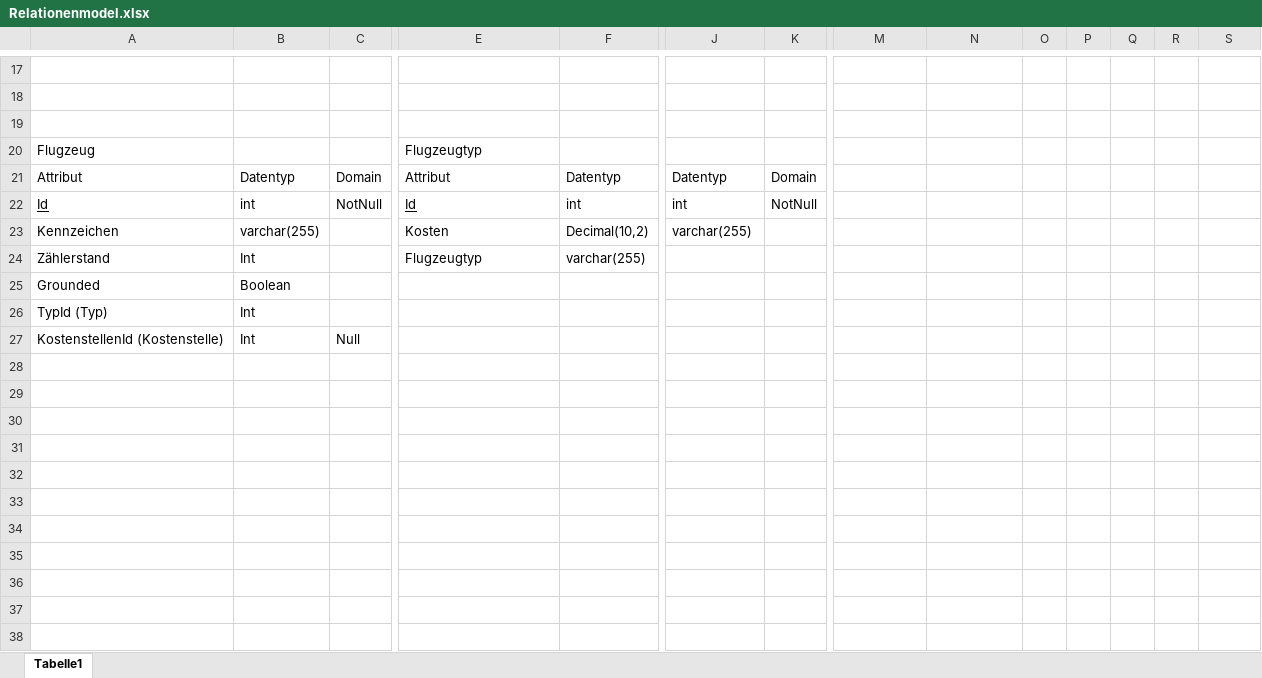
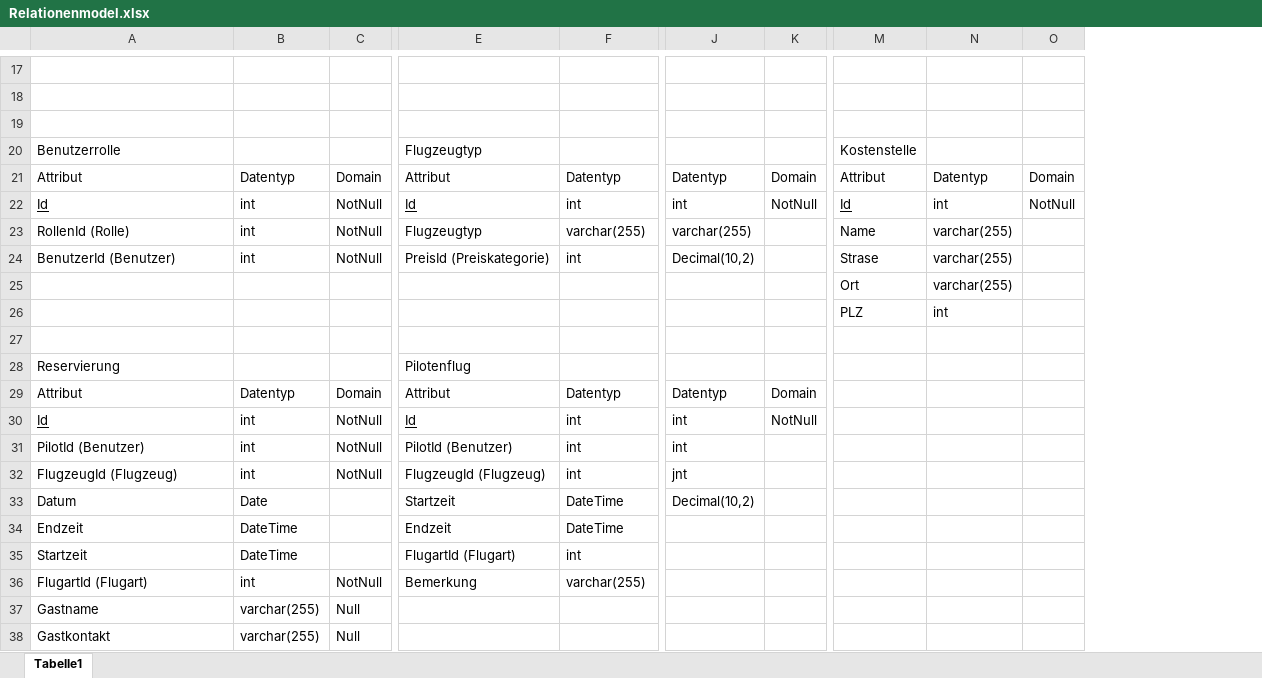
Before and after one commit to HalbmayrJulian/Digitales-Flugplatzmanagement, an Excel workbook: Datenbank-Entwurf/Relationenmodel.xlsx, sheet Tabelle1, drawn as a sheet; only a part is shown, gaps mark what is left out; values as stored, in another font and other column widths than the file's, no borders; table styles not drawn; removed rows and columns are numbered as before the commit, all else as after; rows hold the shown columns only; the diff covers the shown part only; the diff names each change by its address in the sheet, - before the commit and + after, or states it on an @@ line.

```diff
--- a/Datenbank-Entwurf/Relationenmodel.xlsx (sheet Tabelle1)
+++ b/Datenbank-Entwurf/Relationenmodel.xlsx (sheet Tabelle1)
-column O, empty
-column P, empty
-column Q, empty
-column R, empty
+row 20: Benutzerrolle |  |  | Flugzeugtyp |  |  |  | Kostenstelle
+row 21: Attribut | Datentyp | Domain | Attribut | Datentyp | Datentyp | Domain | Attribut | Datentyp | Domain
+row 22: Id | int | NotNull | Id | int | int | NotNull | Id | int | NotNull
+row 23: RollenId (Rolle) | int | NotNull | Flugzeugtyp | varchar(255) | varchar(255) |  | Name | varchar(255)
+row 24: BenutzerId (Benutzer) | int | NotNull | PreisId (Preiskategorie) | int | Decimal(10,2) |  | Strase | varchar(255)
+row 25:  |  |  |  |  |  |  | Ort | varchar(255)
+row 26:  |  |  |  |  |  |  | PLZ | int
-row 27: Flugzeug |  |  | Flugzeugtyp
+row 27: (empty)
+row 28: Reservierung |  |  | Pilotenflug
-row 23: Kennzeichen | varchar(255) |  | Kosten | Decimal(10,2) | varchar(255)
-row 24: Zählerstand | Int |  | Flugzeugtyp | varchar(255)
-row 25: Grounded | Boolean
-row 26: TypId (Typ) | Int
-row 27: KostenstellenId (Kostenstelle) | Int | Null
+row 31: PilotId (Benutzer) | int | NotNull | PilotId (Benutzer) | int | int
+row 32: FlugzeugId (Flugzeug) | int | NotNull | FlugzeugId (Flugzeug) | int | jnt
+row 33: Datum | Date |  | Startzeit | DateTime | Decimal(10,2)
+row 34: Endzeit | DateTime |  | Endzeit | DateTime
+row 35: Startzeit | DateTime |  | FlugartId (Flugart) | int
+row 36: FlugartId (Flugart) | int | NotNull | Bemerkung | varchar(255)
+row 37: Gastname | varchar(255) | Null
+row 38: Gastkontakt | varchar(255) | Null
```
Also changed, not shown: 6 added rows, 6 removed rows and 14 edited cells elsewhere in this sheet, Stundenaufzeichnungen/Gabriel Deiac/DA_Stundenaufzeichnungen-GabrielDeiac.xlsx, 2 other files.
